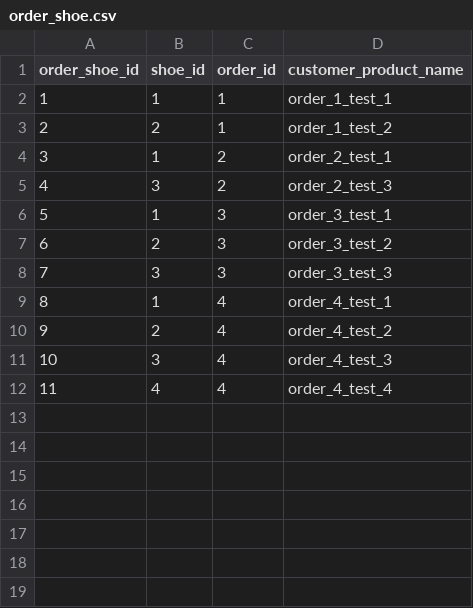
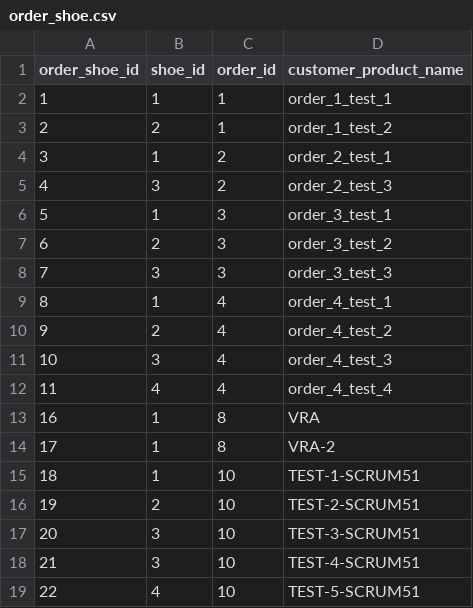
Before and after one commit to zhuosong-Li/jiancheng, a CSV file: backend-python/mock_data/order_shoe.csv, drawn as a sheet; the diff names each change by its address in the sheet, - before the commit and + after, or states it on an @@ line.

Commit message:
[SCRUM-45] technical frontend modified mockdata for testing, frontend datafetching in main dashboard
main page technical cleark now fetches data

open new window on click

bug fix

time measurement

```diff
--- a/backend-python/mock_data/order_shoe.csv
+++ b/backend-python/mock_data/order_shoe.csv
+row 13: 16 | 1 | 8 | VRA
+row 14: 17 | 1 | 8 | VRA-2
+row 15: 18 | 1 | 10 | TEST-1-SCRUM51
+row 16: 19 | 2 | 10 | TEST-2-SCRUM51
+row 17: 20 | 3 | 10 | TEST-3-SCRUM51
+row 18: 21 | 3 | 10 | TEST-4-SCRUM51
+row 19: 22 | 4 | 10 | TEST-5-SCRUM51
```
Also changed, not shown: backend-python/mock_data/order.csv, 21 other files.
